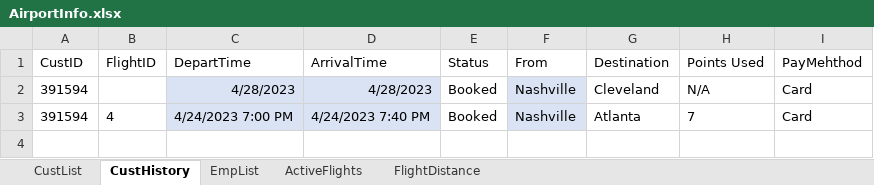
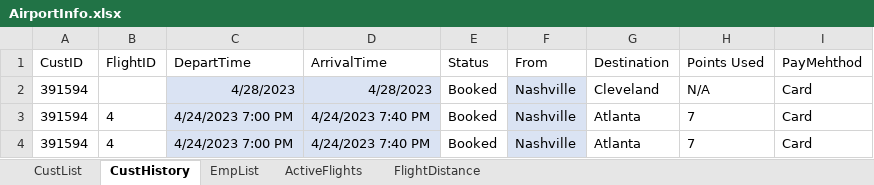
Before and after one commit to blake-butsko/EECS-3550-Team-2, an Excel workbook: SWE Project/SWE Project/bin/Debug/net6.0/AirportInfo.xlsx, sheet CustHistory, drawn as a sheet; values as stored, in another font and other column widths than the file's, no borders; table styles not drawn; the diff names each change by its address in the sheet, - before the commit and + after, or states it on an @@ line.

```diff
--- a/SWE Project/SWE Project/bin/Debug/net6.0/AirportInfo.xlsx (sheet CustHistory)
+++ b/SWE Project/SWE Project/bin/Debug/net6.0/AirportInfo.xlsx (sheet CustHistory)
+row 4: 391594 | 4 | 4/24/2023 7:00 PM | 4/24/2023 7:40 PM | Booked | Nashville | Atlanta | 7 | Card
```
Also changed, not shown: 5 other files.
